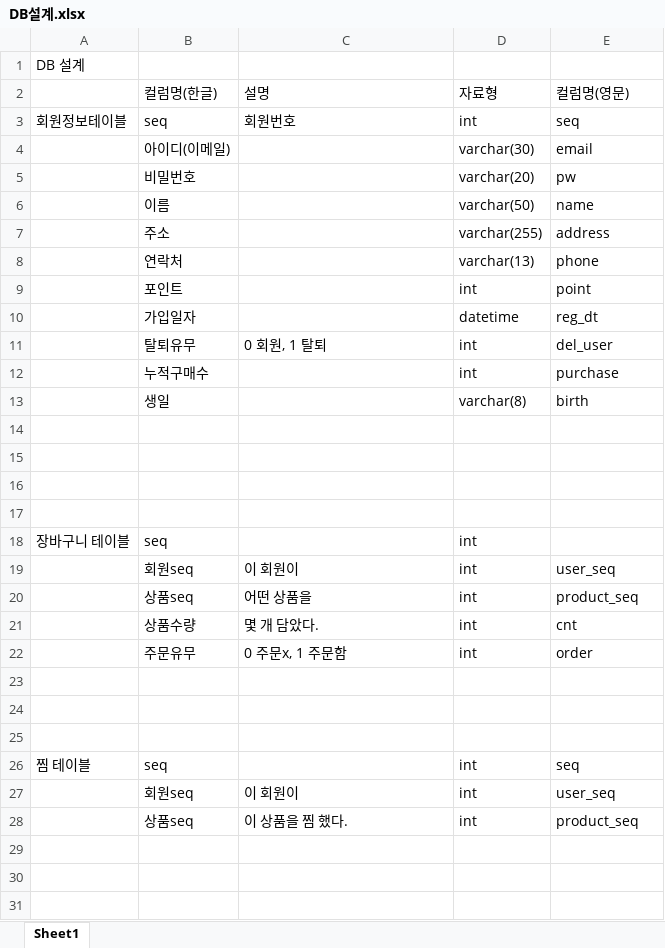
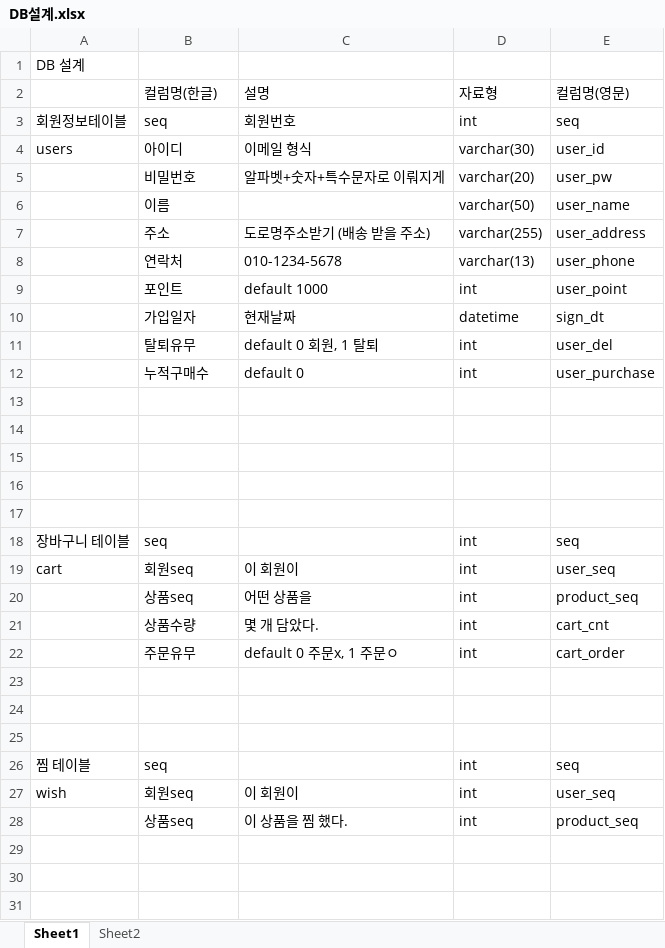
Before and after one commit to khr316/skky, an Excel workbook: DB설계.xlsx, sheet Sheet1, drawn as a sheet; only a part is shown; values as stored, in another font and other column widths than the file's, no borders; removed rows and columns are numbered as before the commit, all else as after; the diff covers the shown part only; the diff names each change by its address in the sheet, - before the commit and + after, or states it on an @@ line.

Commit message:
Add files via upload

```diff
--- a/DB설계.xlsx (sheet Sheet1)
+++ b/DB설계.xlsx (sheet Sheet1)
+sheet tab: Sheet2
-row 4:  | 아이디(이메일) |  | varchar(30) | email
+row 4: users | 아이디 | 이메일 형식 | varchar(30) | user_id
-C5 (설명): (empty)
+C5 (설명): 알파벳+숫자+특수문자로 이뤄지게
-E5 (컬럼명(영문)): pw
+E5 (컬럼명(영문)): user_pw
-E6 (컬럼명(영문)): name
+E6 (컬럼명(영문)): user_name
-C7 (설명): (empty)
+C7 (설명): 도로명주소받기 (배송 받을 주소)
-E7 (컬럼명(영문)): address
+E7 (컬럼명(영문)): user_address
-C8 (설명): (empty)
+C8 (설명): 010-1234-5678
-E8 (컬럼명(영문)): phone
+E8 (컬럼명(영문)): user_phone
-C9 (설명): (empty)
+C9 (설명): default 1000
-E9 (컬럼명(영문)): point
+E9 (컬럼명(영문)): user_point
-C10 (설명): (empty)
+C10 (설명): 현재날짜
-E10 (컬럼명(영문)): reg_dt
+E10 (컬럼명(영문)): sign_dt
-C11 (설명): 0 회원, 1 탈퇴
+C11 (설명): default 0 회원, 1 탈퇴
-E11 (컬럼명(영문)): del_user
+E11 (컬럼명(영문)): user_del
-C12 (설명): (empty)
+C12 (설명): default 0
-E12 (컬럼명(영문)): purchase
+E12 (컬럼명(영문)): user_purchase
-row 13:  | 생일 |  | varchar(8) | birth
+row 17: (empty)
-E18 (컬럼명(영문)): (empty)
+E18 (컬럼명(영문)): seq
-A19: (empty)
+A19: cart
-E21 (컬럼명(영문)): cnt
+E21 (컬럼명(영문)): cart_cnt
-C22 (설명): 0 주문x, 1 주문함
+C22 (설명): default 0 주문x, 1 주문ㅇ
-E22 (컬럼명(영문)): order
+E22 (컬럼명(영문)): cart_order
-A27: (empty)
+A27: wish
```
Also changed, not shown: 11 added rows, 8 removed rows and 35 edited cells elsewhere in this sheet.
